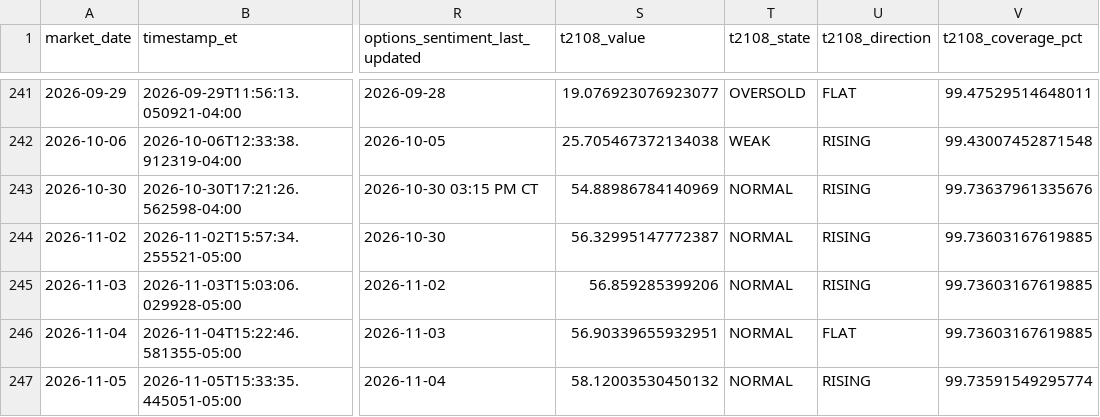
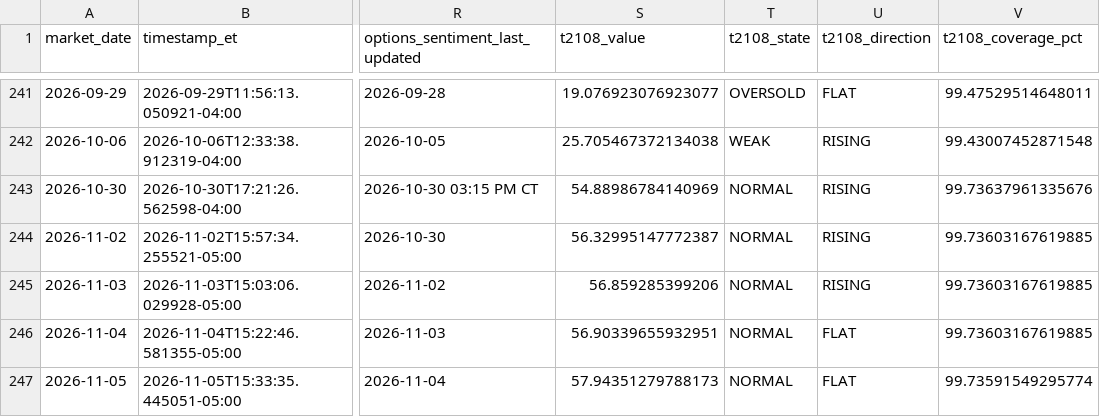
Before and after one commit to arjunthak0522/swing-intelligence, a CSV file: data/reentry/secondary_confirmation_history.csv, drawn as a sheet; only a part is shown, gaps mark what is left out; the diff names each change by its address in the sheet, - before the commit and + after, or states it on an @@ line.

```diff
--- a/data/reentry/secondary_confirmation_history.csv
+++ b/data/reentry/secondary_confirmation_history.csv
-S247 (t2108_value): 58.12003530450132
+S247 (t2108_value): 57.94351279788173
-U247 (t2108_direction): RISING
+U247 (t2108_direction): FLAT
```
Also changed, not shown: data/reentry/ndx_single_stock_skew_history.csv, 1 other file.
